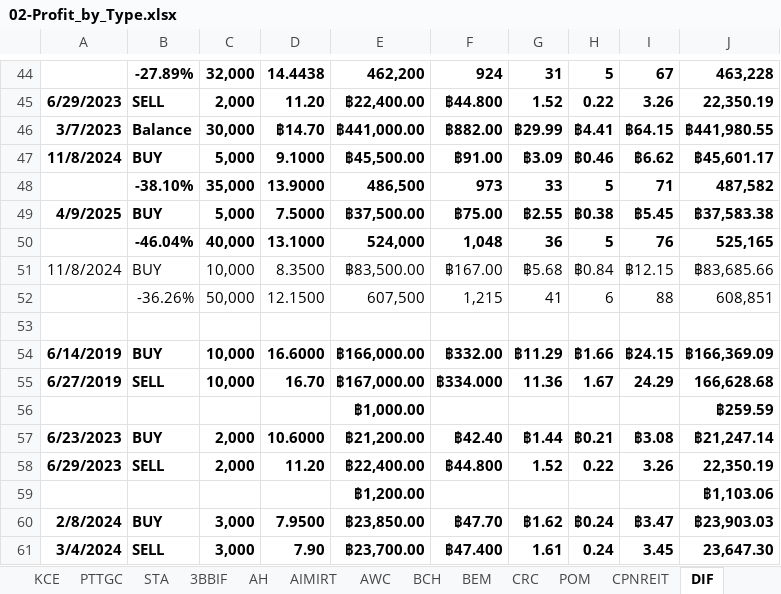
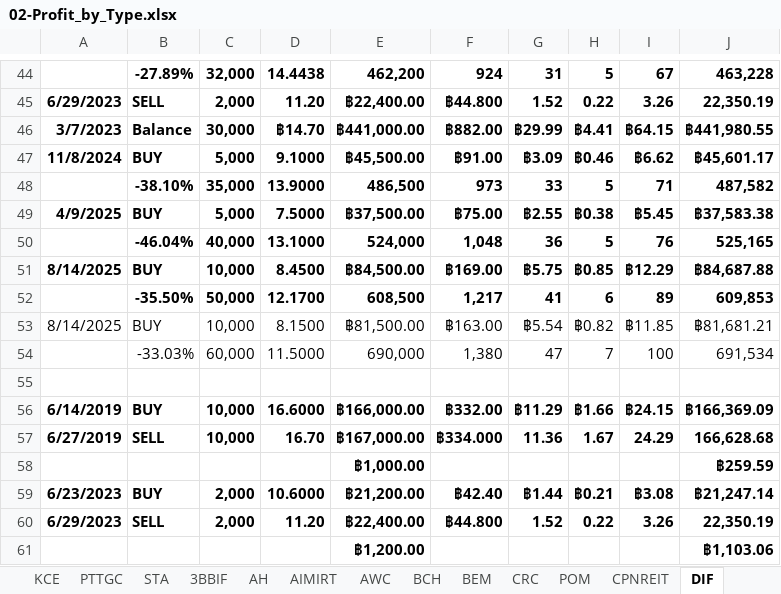
Before and after one commit to santimcs/A5, an Excel workbook: Excel/02-Profit_by_Type.xlsx, sheet DIF, drawn as a sheet; only a part is shown, gaps mark what is left out; the shorter side is filled out with more unchanged rows; values as stored, in another font and other column widths than the file's, no borders; removed rows and columns are numbered as before the commit, all else as after; the diff names each change by its address in the sheet, - before the commit and + after, or states it on an @@ line.

```diff
--- a/Excel/02-Profit_by_Type.xlsx (sheet DIF)
+++ b/Excel/02-Profit_by_Type.xlsx (sheet DIF)
+row 51: 8/14/2025 | BUY | 10,000 | 8.4500 | ฿84,500.00 | ฿169.00 | ฿5.75 | ฿0.85 | ฿12.29 | ฿84,687.88
+row 52:  | -35.50% | 50,000 | 12.1700 | 608,500 | 1,217 | 41 | 6 | 89 | 609,853
-A53: 11/8/2024
+A53: 8/14/2025
-D53: 8.3500
+D53: 8.1500
-E53: ฿83,500.00
+E53: ฿81,500.00
-F53: ฿167.00
+F53: ฿163.00
-G53: ฿5.68
+G53: ฿5.54
-H53: ฿0.84
+H53: ฿0.82
-I53: ฿12.15
+I53: ฿11.85
-J53: ฿83,685.66
+J53: ฿81,681.21
-row 52:  | -36.26% | 50,000 | 12.1500 | 607,500 | 1,215 | 41 | 6 | 88 | 608,851
+row 54:  | -33.03% | 60,000 | 11.5000 | 690,000 | 1,380 | 47 | 7 | 100 | 691,534
```
Also changed, not shown: Data/pub_stock.xlsx, Excel/01-CashFlow.xlsx, 32 other files.
